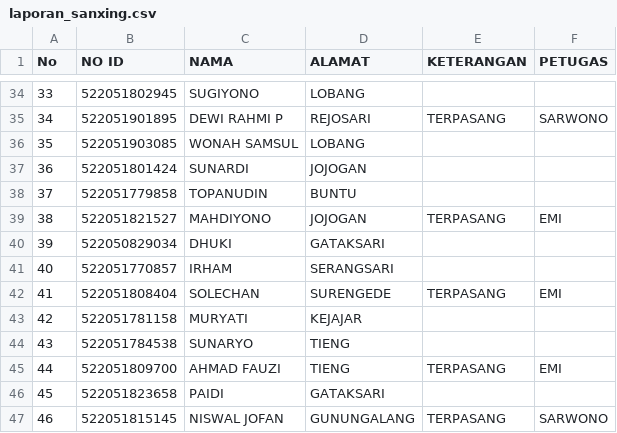
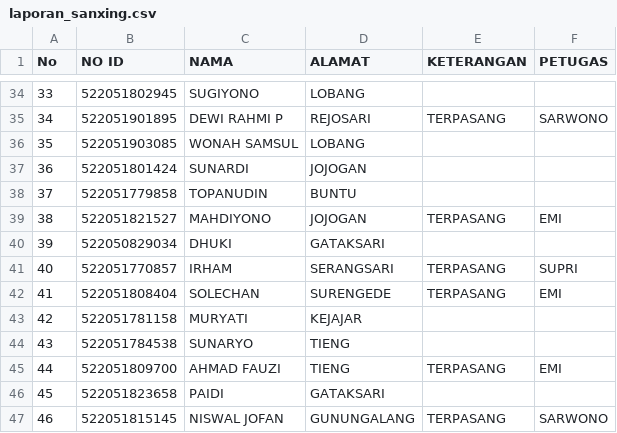
Before and after one commit to zaidhidayat/vkrn_kejajar, a CSV file: data/laporan_sanxing.csv, drawn as a sheet; only a part is shown, gaps mark what is left out.

Commit message:
Update CSV via web

```diff
--- a/data/laporan_sanxing.csv
+++ b/data/laporan_sanxing.csv
@@ -40,3 +40,3 @@ No,NO ID,NAMA,ALAMAT,KETERANGAN,PETUGAS
 39,522050829034,DHUKI,GATAKSARI,,
-40,522051770857,IRHAM,SERANGSARI,,
+40,522051770857,IRHAM,SERANGSARI,TERPASANG,SUPRI
 41,522051808404,SOLECHAN,SURENGEDE,TERPASANG,EMI
```
